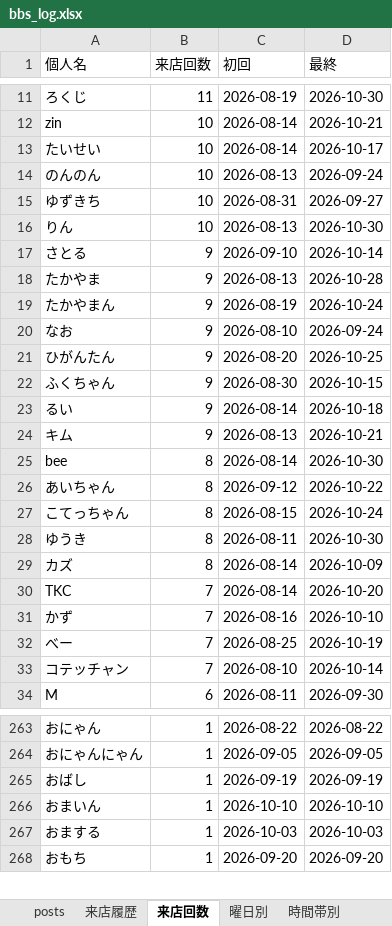
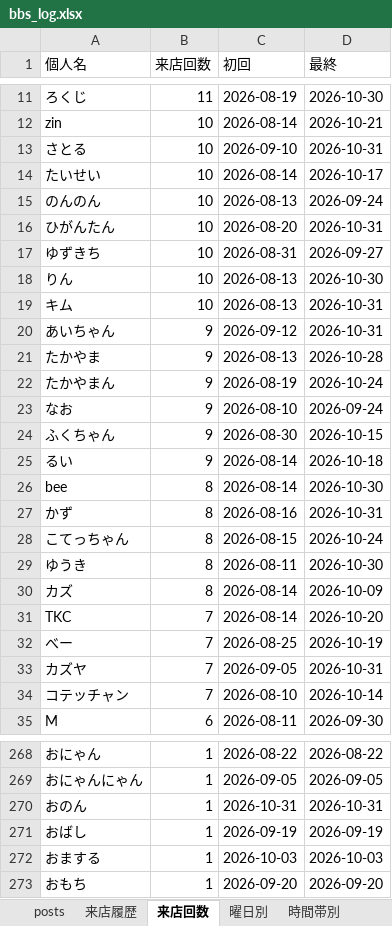
Before and after one commit to satoshiroid/bambitch-bbs-archiver, an Excel workbook: bbs_log.xlsx, sheet 来店回数, drawn as a sheet; only a part is shown, gaps mark what is left out; values as stored, in another font and other column widths than the file's, no borders; removed rows and columns are numbered as before the commit, all else as after; the diff covers the shown part only; the diff names each change by its address in the sheet, - before the commit and + after, or states it on an @@ line.

```diff
--- a/bbs_log.xlsx (sheet 来店回数)
+++ b/bbs_log.xlsx (sheet 来店回数)
+row 13: さとる | 10 | 2026-09-10 | 2026-10-31
+row 16: ひがんたん | 10 | 2026-08-20 | 2026-10-31
+row 19: キム | 10 | 2026-08-13 | 2026-10-31
-A20 (個人名): さとる
+A20 (個人名): あいちゃん
-C20 (初回): 2026-09-10
+C20 (初回): 2026-09-12
-D20 (最終): 2026-10-14
+D20 (最終): 2026-10-31
-row 21: ひがんたん | 9 | 2026-08-20 | 2026-10-25
-row 24: キム | 9 | 2026-08-13 | 2026-10-21
-row 26: あいちゃん | 8 | 2026-09-12 | 2026-10-22
+row 27: かず | 8 | 2026-08-16 | 2026-10-31
-row 31: かず | 7 | 2026-08-16 | 2026-10-10
+row 33: カズヤ | 7 | 2026-09-05 | 2026-10-31
+row 270: おのん | 1 | 2026-10-31 | 2026-10-31
-row 266: おまいん | 1 | 2026-10-10 | 2026-10-10
```
Also changed, not shown: 21 added rows, 8 removed rows and 9 edited cells elsewhere in this sheet, sheet 来店履歴, sheet posts, sheet 同伴ネットワーク, sheet 時間帯別, sheet 月次推移, sheet 曜日別, 1 other file.
